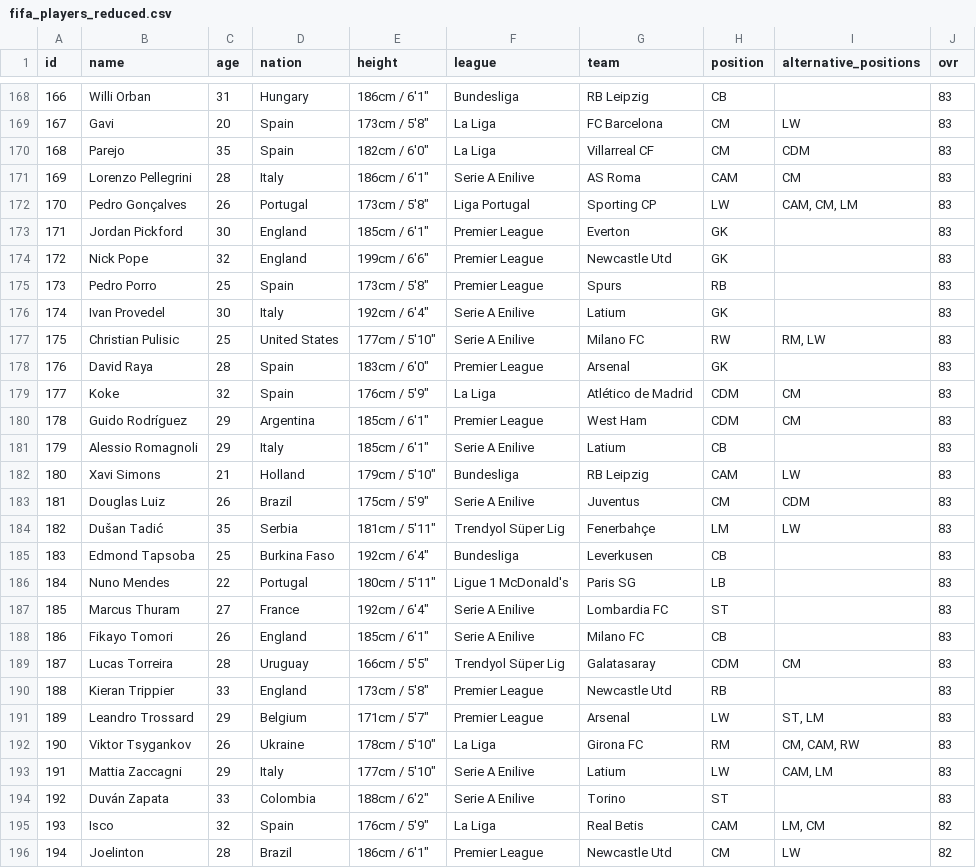
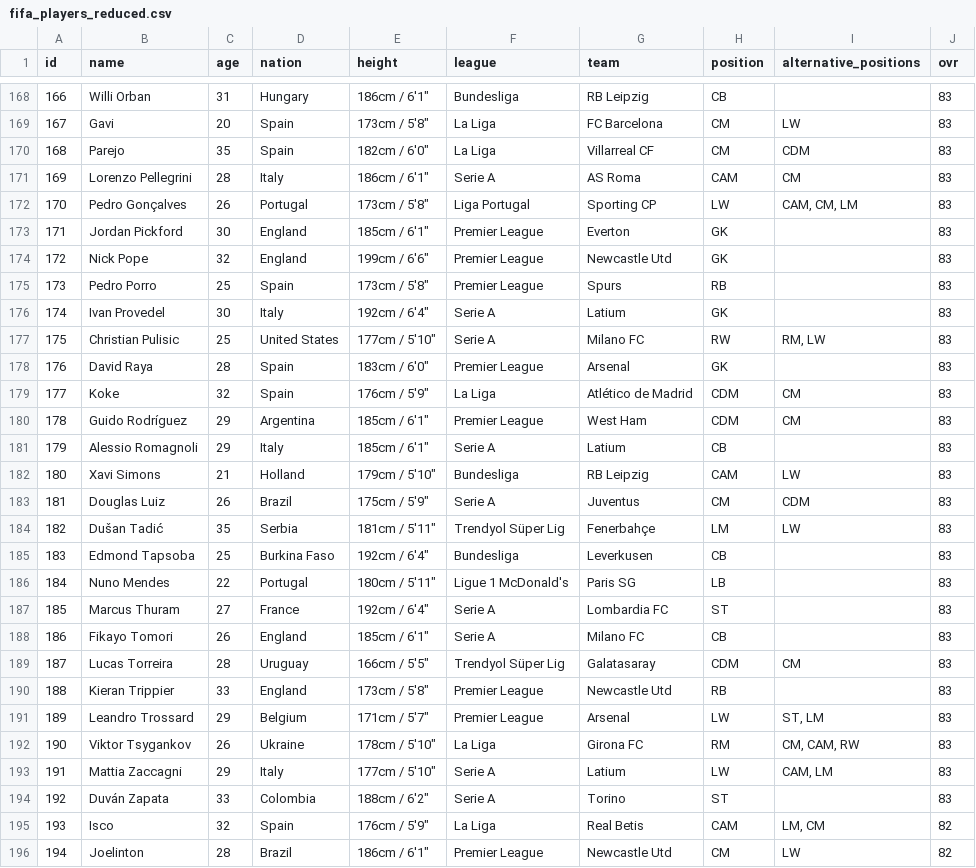
Before and after one commit to ostjen/playerdle, a CSV file: public/data/fifa_players_reduced.csv, drawn as a sheet; only a part is shown, gaps mark what is left out; the diff covers the shown part only.

```diff
--- a/public/data/fifa_players_reduced.csv
+++ b/public/data/fifa_players_reduced.csv
@@ -170,3 +170,3 @@ id,name,age,nation,height,league,team,position,alternative_positions,ovr
 168,Parejo,35,Spain,"182cm / 6'0""",La Liga,Villarreal CF,CM,CDM,83
-169,Lorenzo Pellegrini,28,Italy,"186cm / 6'1""",Serie A Enilive,AS Roma,CAM,CM,83
+169,Lorenzo Pellegrini,28,Italy,"186cm / 6'1""",Serie A,AS Roma,CAM,CM,83
 170,Pedro Gonçalves,26,Portugal,"173cm / 5'8""",Liga Portugal,Sporting CP,LW,"CAM, CM, LM",83
@@ -175,4 +175,4 @@ id,name,age,nation,height,league,team,position,alternative_positions,ovr
 173,Pedro Porro,25,Spain,"173cm / 5'8""",Premier League,Spurs,RB,,83
-174,Ivan Provedel,30,Italy,"192cm / 6'4""",Serie A Enilive,Latium,GK,,83
-175,Christian Pulisic,25,United States,"177cm / 5'10""",Serie A Enilive,Milano FC,RW,"RM, LW",83
+174,Ivan Provedel,30,Italy,"192cm / 6'4""",Serie A,Latium,GK,,83
+175,Christian Pulisic,25,United States,"177cm / 5'10""",Serie A,Milano FC,RW,"RM, LW",83
 176,David Raya,28,Spain,"183cm / 6'0""",Premier League,Arsenal,GK,,83
@@ -180,5 +180,5 @@ id,name,age,nation,height,league,team,position,alternative_positions,ovr
 178,Guido Rodríguez,29,Argentina,"185cm / 6'1""",Premier League,West Ham,CDM,CM,83
-179,Alessio Romagnoli,29,Italy,"185cm / 6'1""",Serie A Enilive,Latium,CB,,83
+179,Alessio Romagnoli,29,Italy,"185cm / 6'1""",Serie A,Latium,CB,,83
 180,Xavi Simons,21,Holland,"179cm / 5'10""",Bundesliga,RB Leipzig,CAM,LW,83
-181,Douglas Luiz,26,Brazil,"175cm / 5'9""",Serie A Enilive,Juventus,CM,CDM,83
+181,Douglas Luiz,26,Brazil,"175cm / 5'9""",Serie A,Juventus,CM,CDM,83
 182,Dušan Tadić,35,Serbia,"181cm / 5'11""",Trendyol Süper Lig,Fenerbahçe,LM,LW,83
@@ -186,4 +186,4 @@ id,name,age,nation,height,league,team,position,alternative_positions,ovr
 184,Nuno Mendes,22,Portugal,"180cm / 5'11""",Ligue 1 McDonald's,Paris SG,LB,,83
-185,Marcus Thuram,27,France,"192cm / 6'4""",Serie A Enilive,Lombardia FC,ST,,83
-186,Fikayo Tomori,26,England,"185cm / 6'1""",Serie A Enilive,Milano FC,CB,,83
+185,Marcus Thuram,27,France,"192cm / 6'4""",Serie A,Lombardia FC,ST,,83
+186,Fikayo Tomori,26,England,"185cm / 6'1""",Serie A,Milano FC,CB,,83
 187,Lucas Torreira,28,Uruguay,"166cm / 5'5""",Trendyol Süper Lig,Galatasaray,CDM,CM,83
@@ -192,4 +192,4 @@ id,name,age,nation,height,league,team,position,alternative_positions,ovr
 190,Viktor Tsygankov,26,Ukraine,"178cm / 5'10""",La Liga,Girona FC,RM,"CM, CAM, RW",83
-191,Mattia Zaccagni,29,Italy,"177cm / 5'10""",Serie A Enilive,Latium,LW,"CAM, LM",83
-192,Duván Zapata,33,Colombia,"188cm / 6'2""",Serie A Enilive,Torino,ST,,83
+191,Mattia Zaccagni,29,Italy,"177cm / 5'10""",Serie A,Latium,LW,"CAM, LM",83
+192,Duván Zapata,33,Colombia,"188cm / 6'2""",Serie A,Torino,ST,,83
 193,Isco,32,Spain,"176cm / 5'9""",La Liga,Real Betis,CAM,"LM, CM",82
```
Also changed, not shown: 45 edited cells elsewhere in this file, 15 other files.
